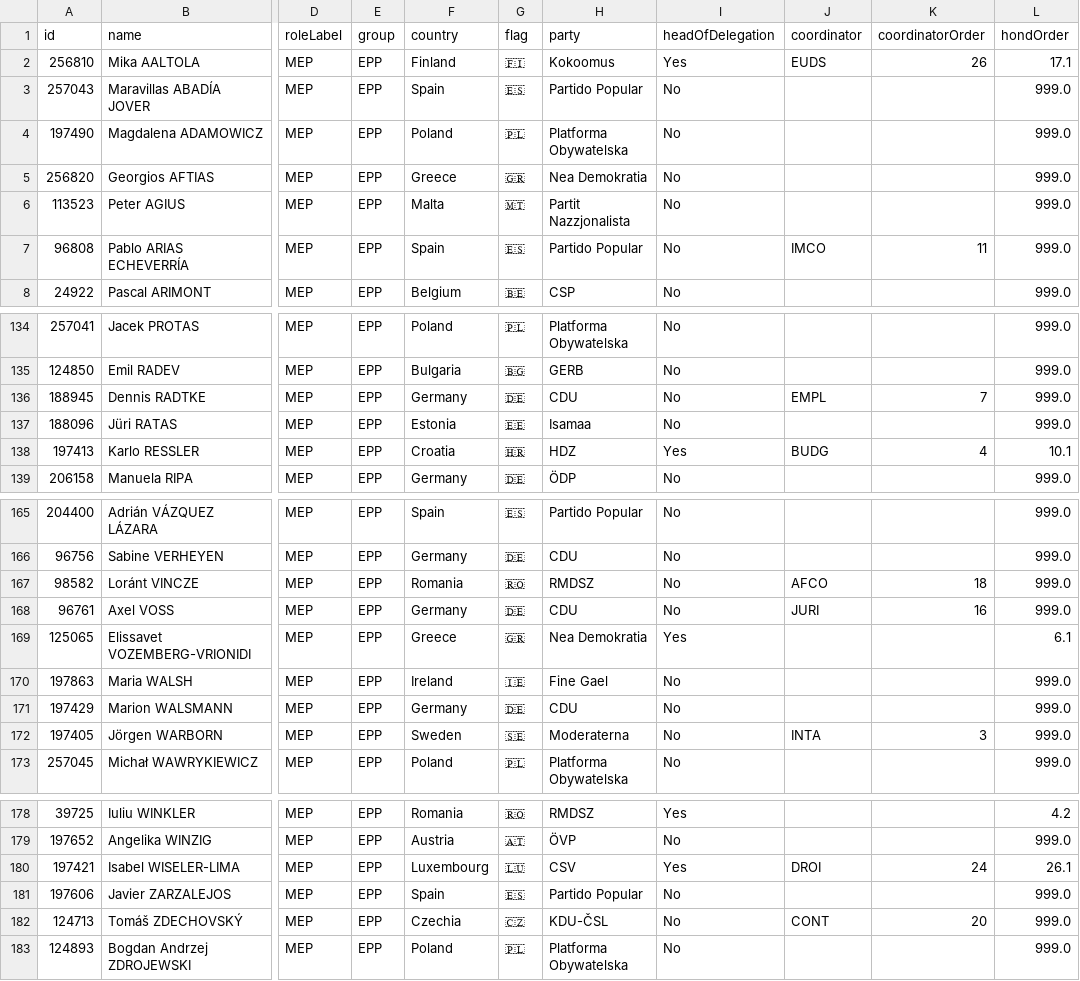
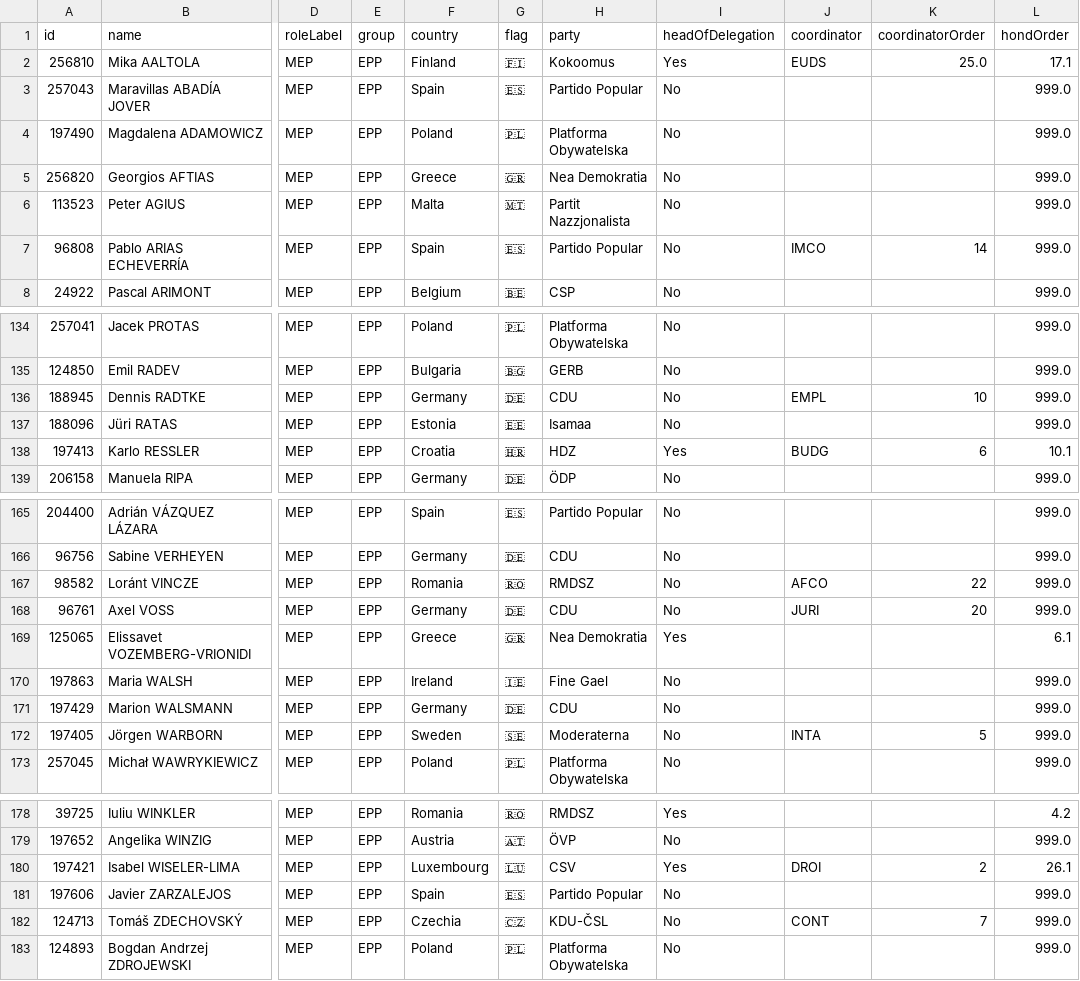
Before and after one commit to alesrus/EPP-10thTerm, a CSV file: EPP Group MEPs.csv, drawn as a sheet; only a part is shown, gaps mark what is left out; the diff covers the shown part only; the diff names each change by its address in the sheet, - before the commit and + after, or states it on an @@ line.

```diff
--- a/EPP Group MEPs.csv
+++ b/EPP Group MEPs.csv
-K2 (coordinatorOrder): 26
+K2 (coordinatorOrder): 25.0
-K7 (coordinatorOrder): 11
+K7 (coordinatorOrder): 14
-K136 (coordinatorOrder): 7
+K136 (coordinatorOrder): 10
-K138 (coordinatorOrder): 4
+K138 (coordinatorOrder): 6
-K167 (coordinatorOrder): 18
+K167 (coordinatorOrder): 22
-K168 (coordinatorOrder): 16
+K168 (coordinatorOrder): 20
-K172 (coordinatorOrder): 3
+K172 (coordinatorOrder): 5
-K180 (coordinatorOrder): 24
+K180 (coordinatorOrder): 2
-K182 (coordinatorOrder): 20
+K182 (coordinatorOrder): 7
```
Also changed, not shown: 16 edited cells elsewhere in this file.
